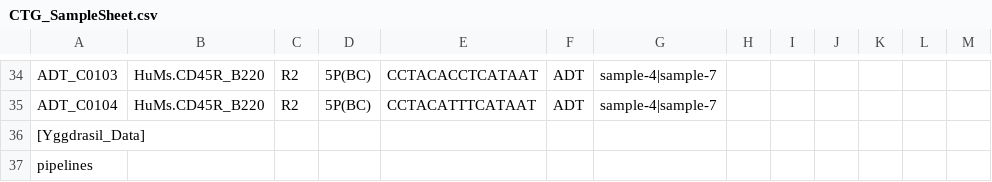
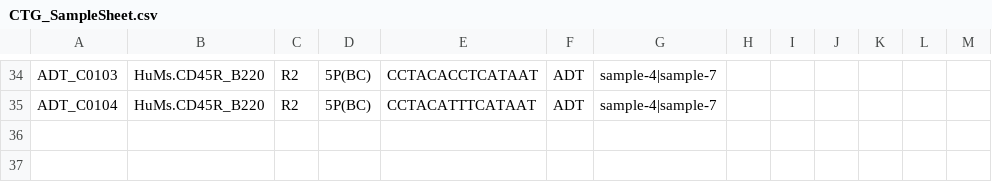
Before and after one commit to ctg-lund/singleCellWorkflows, a CSV file: examples/CTG_SampleSheet.csv, drawn as a sheet; only a part is shown, gaps mark what is left out.

Commit message:
removed header

```diff
--- a/examples/CTG_SampleSheet.csv
+++ b/examples/CTG_SampleSheet.csv
@@ -35,3 +35 @@ ADT_C0103,HuMs.CD45R_B220,R2,5P(BC),CCTACACCTCATAAT,ADT,sample-4|sample-7,,
 ADT_C0104,HuMs.CD45R_B220,R2,5P(BC),CCTACATTTCATAAT,ADT,sample-4|sample-7,,
-[Yggdrasil_Data],,,,,,,,
-pipelines,,,,,,,,
```
